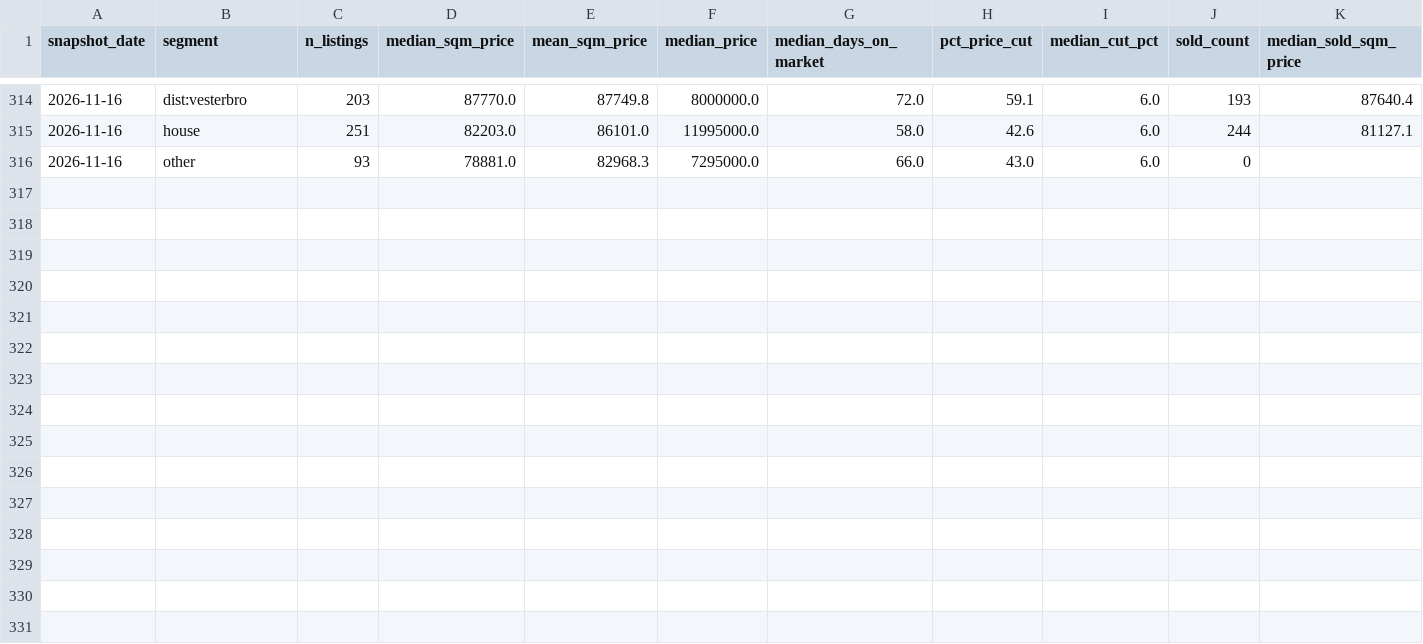
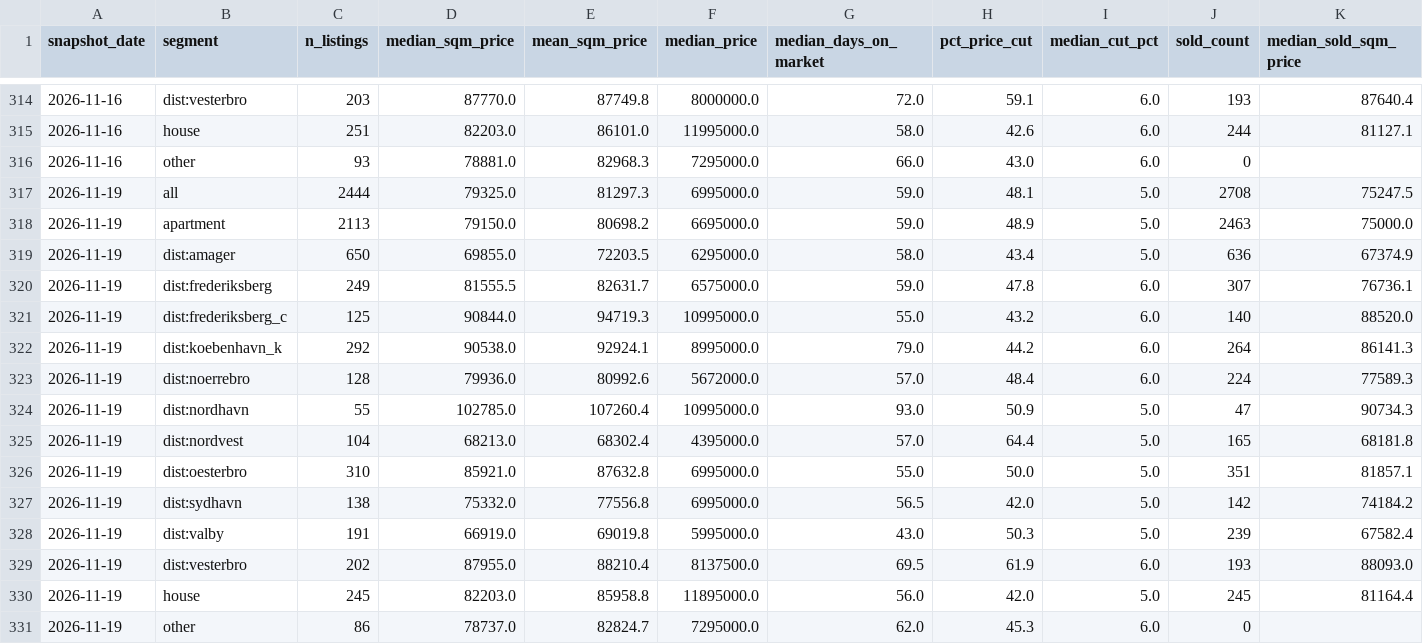
Before and after one commit to maxi1942/GeneralRepository, a CSV file: copenhagen-housing/data/metrics_weekly.csv, drawn as a sheet; only a part is shown, gaps mark what is left out; rows hold the shown columns only; the diff names each change by its address in the sheet, - before the commit and + after, or states it on an @@ line.

```diff
--- a/copenhagen-housing/data/metrics_weekly.csv
+++ b/copenhagen-housing/data/metrics_weekly.csv
+row 317: 2026-11-19 | all | 2444 | 79325.0 | 81297.3 | 6995000.0 | 59.0 | 48.1 | 5.0 | 2708 | 75247.5
+row 318: 2026-11-19 | apartment | 2113 | 79150.0 | 80698.2 | 6695000.0 | 59.0 | 48.9 | 5.0 | 2463 | 75000.0
+row 319: 2026-11-19 | dist:amager | 650 | 69855.0 | 72203.5 | 6295000.0 | 58.0 | 43.4 | 5.0 | 636 | 67374.9
+row 320: 2026-11-19 | dist:frederiksberg | 249 | 81555.5 | 82631.7 | 6575000.0 | 59.0 | 47.8 | 6.0 | 307 | 76736.1
+row 321: 2026-11-19 | dist:frederiksberg_c | 125 | 90844.0 | 94719.3 | 10995000.0 | 55.0 | 43.2 | 6.0 | 140 | 88520.0
+row 322: 2026-11-19 | dist:koebenhavn_k | 292 | 90538.0 | 92924.1 | 8995000.0 | 79.0 | 44.2 | 6.0 | 264 | 86141.3
+row 323: 2026-11-19 | dist:noerrebro | 128 | 79936.0 | 80992.6 | 5672000.0 | 57.0 | 48.4 | 6.0 | 224 | 77589.3
+row 324: 2026-11-19 | dist:nordhavn | 55 | 102785.0 | 107260.4 | 10995000.0 | 93.0 | 50.9 | 5.0 | 47 | 90734.3
+row 325: 2026-11-19 | dist:nordvest | 104 | 68213.0 | 68302.4 | 4395000.0 | 57.0 | 64.4 | 5.0 | 165 | 68181.8
+row 326: 2026-11-19 | dist:oesterbro | 310 | 85921.0 | 87632.8 | 6995000.0 | 55.0 | 50.0 | 5.0 | 351 | 81857.1
+row 327: 2026-11-19 | dist:sydhavn | 138 | 75332.0 | 77556.8 | 6995000.0 | 56.5 | 42.0 | 5.0 | 142 | 74184.2
+row 328: 2026-11-19 | dist:valby | 191 | 66919.0 | 69019.8 | 5995000.0 | 43.0 | 50.3 | 5.0 | 239 | 67582.4
+row 329: 2026-11-19 | dist:vesterbro | 202 | 87955.0 | 88210.4 | 8137500.0 | 69.5 | 61.9 | 6.0 | 193 | 88093.0
+row 330: 2026-11-19 | house | 245 | 82203.0 | 85958.8 | 11895000.0 | 56.0 | 42.0 | 5.0 | 245 | 81164.4
+row 331: 2026-11-19 | other | 86 | 78737.0 | 82824.7 | 7295000.0 | 62.0 | 45.3 | 6.0 | 0
```
Also changed, not shown: 5 other files.
